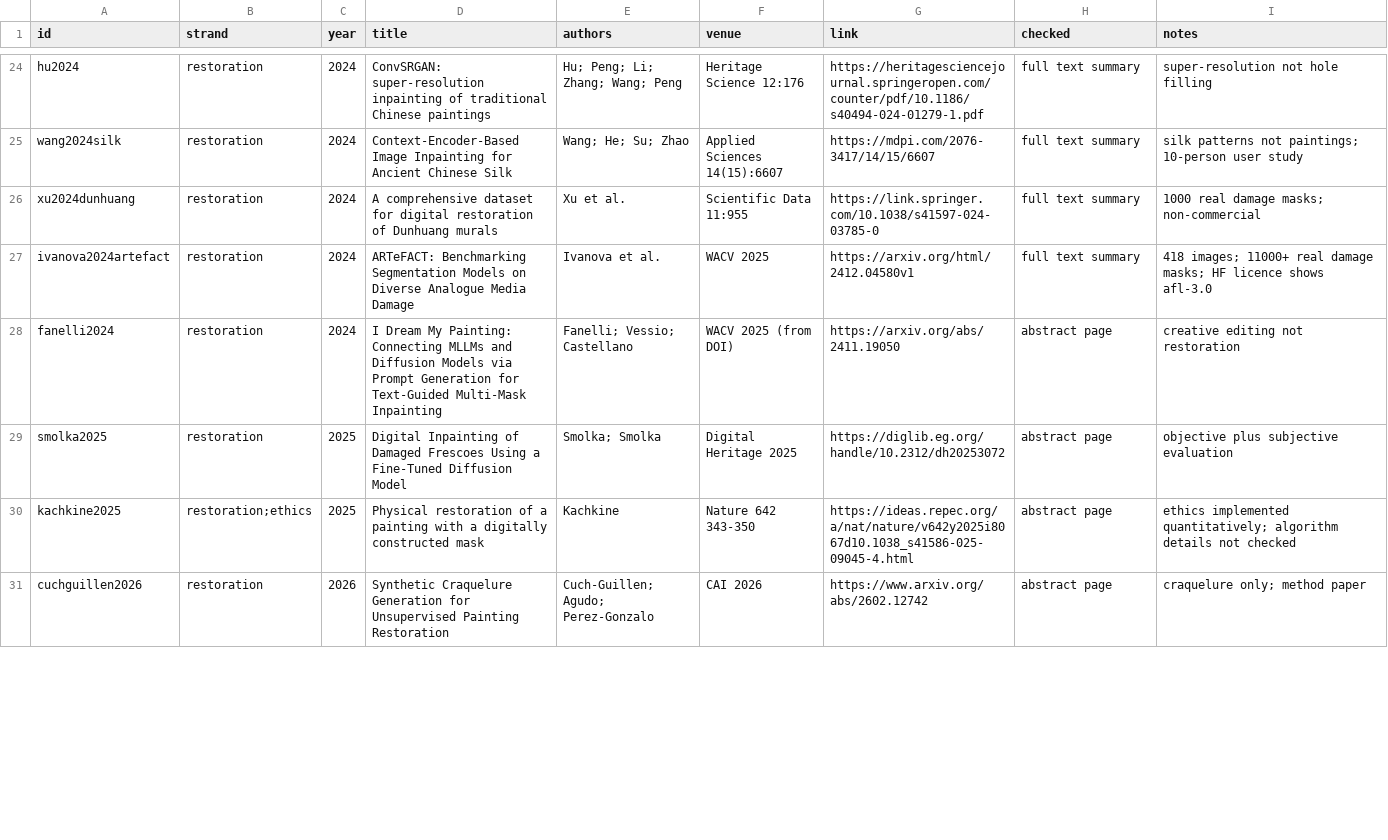
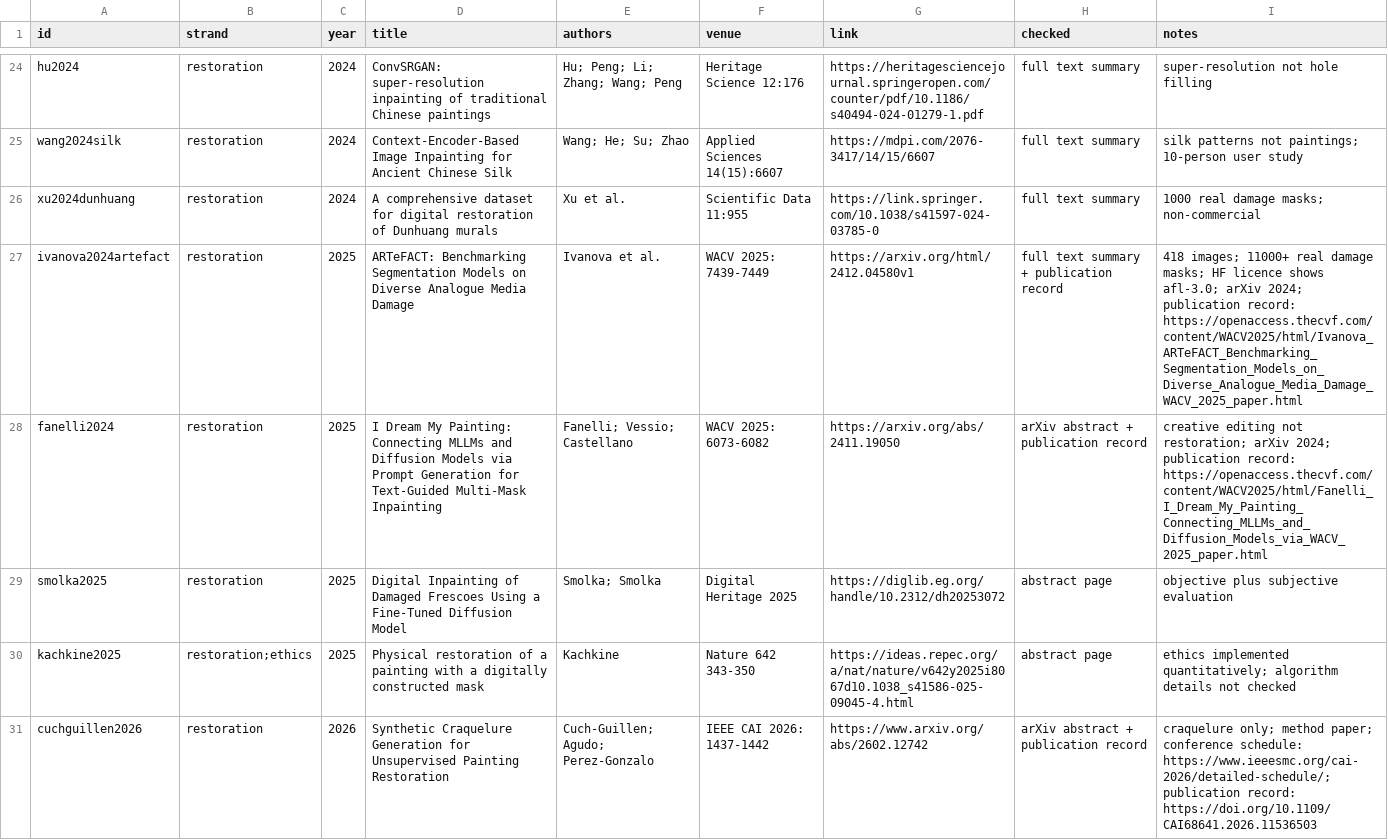
Before and after one commit to Casey-sketch-cyber/wei-xiong-ai3d-research, a CSV file: literature/papers.csv, drawn as a sheet; only a part is shown, gaps mark what is left out; the diff covers the shown part only.

```diff
--- a/literature/papers.csv
+++ b/literature/papers.csv
@@ -26,6 +26,6 @@ wang2024silk,restoration,2024,Context-Encoder-Based Image Inpainting for Ancient
 xu2024dunhuang,restoration,2024,A comprehensive dataset for digital restoration of Dunhuang murals,Xu et al.,Scientific Data 11:955,https://link.springer.com/10.1038/s41597-024-03785-0,full text summary,1000 real damage masks; non-commercial
-ivanova2024artefact,restoration,2024,ARTeFACT: Benchmarking Segmentation Models on Diverse Analogue Media Damage,Ivanova et al.,WACV 2025,https://arxiv.org/html/2412.04580v1,full text summary,418 images; 11000+ real damage masks; HF licence shows afl-3.0
-fanelli2024,restoration,2024,I Dream My Painting: Connecting MLLMs and Diffusion Models via Prompt Generation for Text-Guided Multi-Mask Inpainting,Fanelli; Vessio; Castellano,WACV 2025 (from DOI),https://arxiv.org/abs/2411.19050,abstract page,creative editing not restoration
+ivanova2024artefact,restoration,2025,ARTeFACT: Benchmarking Segmentation Models on Diverse Analogue Media Damage,Ivanova et al.,WACV 2025: 7439-7449,https://arxiv.org/html/2412.04580v1,full text summary + publication record,418 images; 11000+ real damage masks; HF licence shows afl-3.0; arXiv 2024; publication record: https://openaccess.thecvf.com/content/WACV2025/html/Ivanova_ARTeFACT_Benchmarking_Segmentation_Models_on_Diverse_Analogue_Media_Damage_WACV_2025_paper.html
+fanelli2024,restoration,2025,I Dream My Painting: Connecting MLLMs and Diffusion Models via Prompt Generation for Text-Guided Multi-Mask Inpainting,Fanelli; Vessio; Castellano,WACV 2025: 6073-6082,https://arxiv.org/abs/2411.19050,arXiv abstract + publication record,creative editing not restoration; arXiv 2024; publication record: https://openaccess.thecvf.com/content/WACV2025/html/Fanelli_I_Dream_My_Painting_Connecting_MLLMs_and_Diffusion_Models_via_WACV_2025_paper.html
 smolka2025,restoration,2025,Digital Inpainting of Damaged Frescoes Using a Fine-Tuned Diffusion Model,Smolka; Smolka,Digital Heritage 2025,https://diglib.eg.org/handle/10.2312/dh20253072,abstract page,objective plus subjective evaluation
 kachkine2025,restoration;ethics,2025,Physical restoration of a painting with a digitally constructed mask,Kachkine,Nature 642 343-350,https://ideas.repec.org/a/nat/nature/v642y2025i8067d10.1038_s41586-025-09045-4.html,abstract page,ethics implemented quantitatively; algorithm details not checked
-cuchguillen2026,restoration,2026,Synthetic Craquelure Generation for Unsupervised Painting Restoration,Cuch-Guillen; Agudo; Perez-Gonzalo,CAI 2026,https://www.arxiv.org/abs/2602.12742,abstract page,craquelure only; method paper
+cuchguillen2026,restoration,2026,Synthetic Craquelure Generation for Unsupervised Painting Restoration,Cuch-Guillen; Agudo; Perez-Gonzalo,IEEE CAI 2026: 1437-1442,https://www.arxiv.org/abs/2602.12742,arXiv abstract + publication record,craquelure only; method paper; conference schedule: https://www.ieeesmc.org/cai-2026/detailed-schedule/; publication record: https://doi.org/10.1109/CAI68641.2026.11536503
```
Also changed, not shown: 53 edited cells elsewhere in this file, 5 other files.
